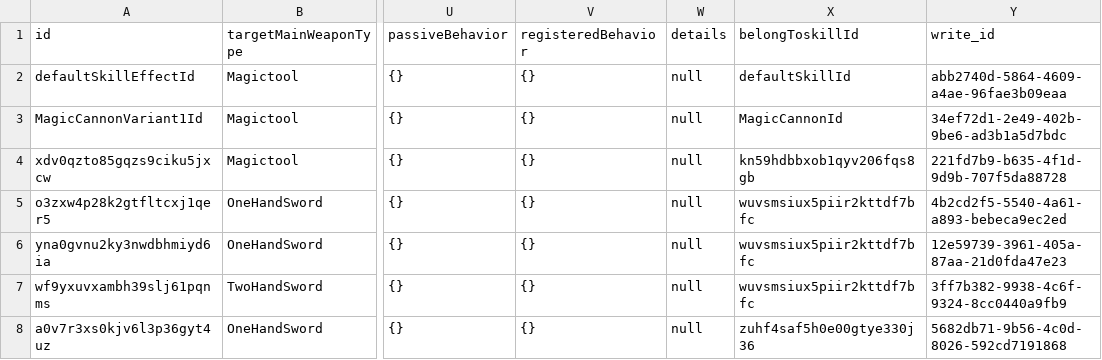
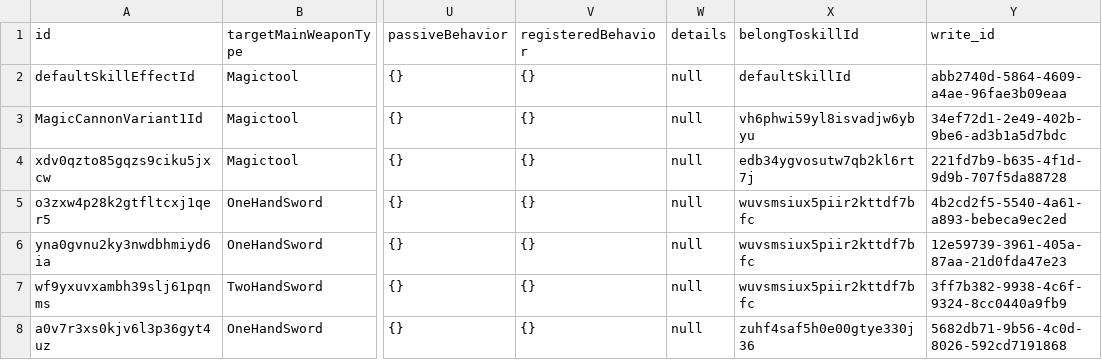
Before and after one commit to ToramCalculator-Team/ToramCalculator, a CSV file: db/backups/skill_variant.csv, drawn as a sheet; only a part is shown, gaps mark what is left out; the diff names each change by its address in the sheet, - before the commit and + after, or states it on an @@ line.

```diff
--- a/db/backups/skill_variant.csv
+++ b/db/backups/skill_variant.csv
-X3 (belongToskillId): MagicCannonId
+X3 (belongToskillId): vh6phwi59yl8isvadjw6ybyu
-X4 (belongToskillId): kn59hdbbxob1qyv206fqs8gb
+X4 (belongToskillId): edb34ygvosutw7qb2kl6rt7j
```
Also changed, not shown: db/backups/account_create_data.csv, db/backups/account_update_data.csv, 4 other files.
